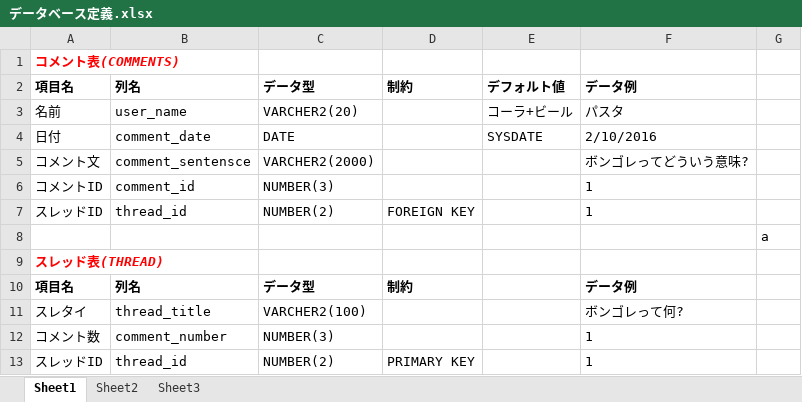
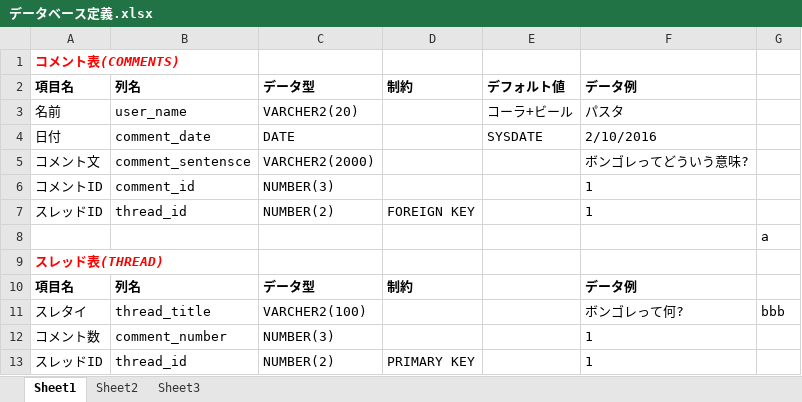
Before and after one commit to todagiri/teamd, an Excel workbook: データベース定義.xlsx, sheet Sheet1, drawn as a sheet; values as stored, in another font and other column widths than the file's, no borders; the diff names each change by its address in the sheet, - before the commit and + after, or states it on an @@ line.

Commit message:
gc,jf,

```diff
--- a/データベース定義.xlsx (sheet Sheet1)
+++ b/データベース定義.xlsx (sheet Sheet1)
-G11: (empty)
+G11: bbb
```
